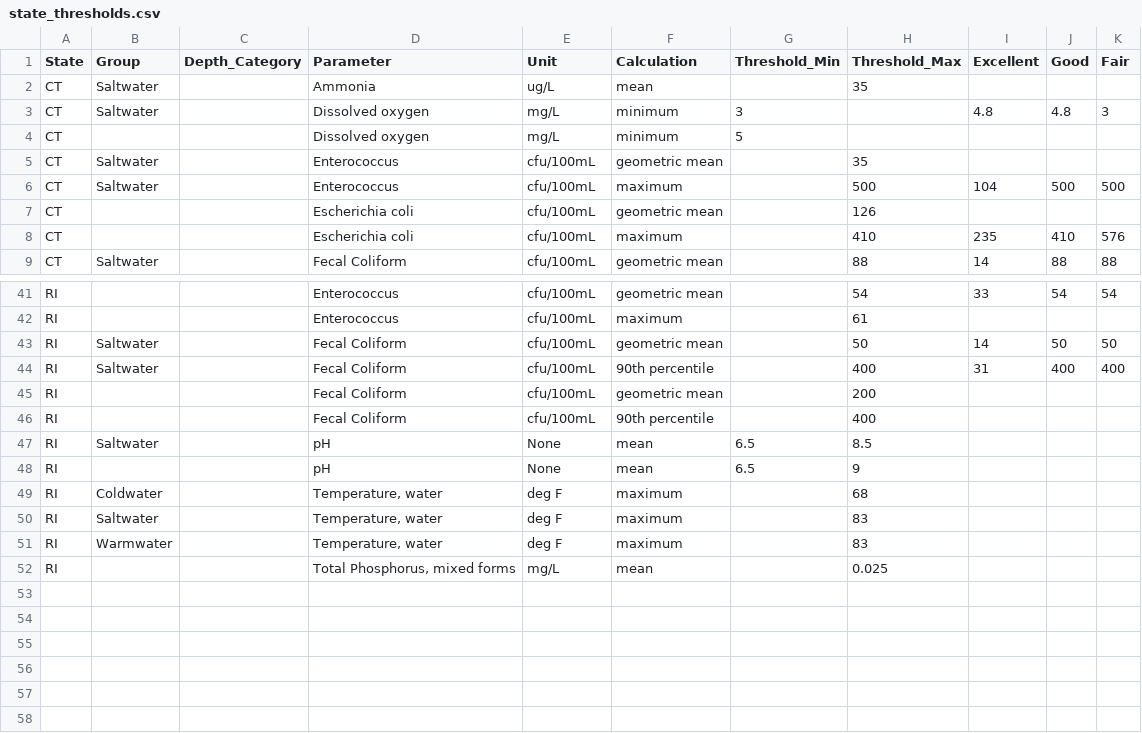
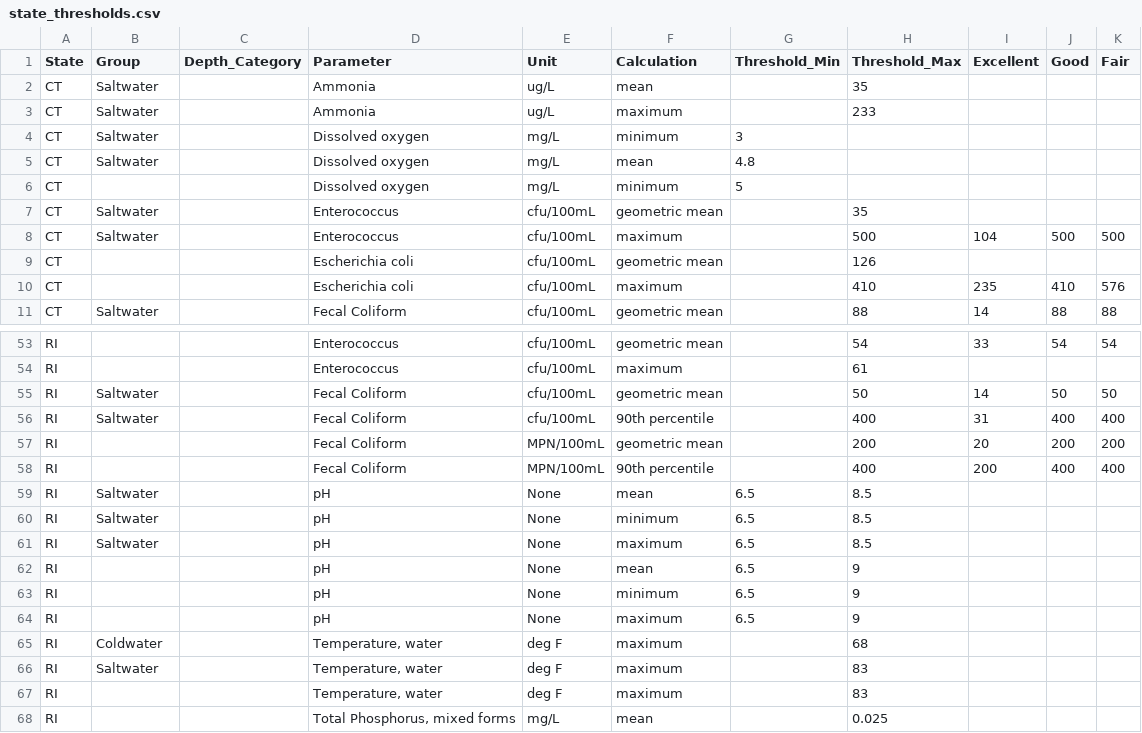
Before and after one commit to NBEP/importwqd, a CSV file: inst/extdata/state_thresholds.csv, drawn as a sheet; only a part is shown, gaps mark what is left out; the diff covers the shown part only.

```diff
--- a/inst/extdata/state_thresholds.csv
+++ b/inst/extdata/state_thresholds.csv
@@ -2,3 +2,5 @@ State,Group,Depth_Category,Parameter,Unit,Calculation,Threshold_Min,Threshold_Ma
 CT,Saltwater,,Ammonia,ug/L,mean,,35,,,
-CT,Saltwater,,Dissolved oxygen,mg/L,minimum,3,,4.8,4.8,3
+CT,Saltwater,,Ammonia,ug/L,maximum,,233,,,
+CT,Saltwater,,Dissolved oxygen,mg/L,minimum,3,,,,
+CT,Saltwater,,Dissolved oxygen,mg/L,mean,4.8,,,,
 CT,,,Dissolved oxygen,mg/L,minimum,5,,,,
@@ -44,9 +56,13 @@ RI,Saltwater,,Fecal Coliform,cfu/100mL,geometric mean,,50,14,50,50
 RI,Saltwater,,Fecal Coliform,cfu/100mL,90th percentile,,400,31,400,400
-RI,,,Fecal Coliform,cfu/100mL,geometric mean,,200,,,
-RI,,,Fecal Coliform,cfu/100mL,90th percentile,,400,,,
+RI,,,Fecal Coliform,MPN/100mL,geometric mean,,200,20,200,200
+RI,,,Fecal Coliform,MPN/100mL,90th percentile,,400,200,400,400
 RI,Saltwater,,pH,None,mean,6.5,8.5,,,
+RI,Saltwater,,pH,None,minimum,6.5,8.5,,,
+RI,Saltwater,,pH,None,maximum,6.5,8.5,,,
 RI,,,pH,None,mean,6.5,9,,,
+RI,,,pH,None,minimum,6.5,9,,,
+RI,,,pH,None,maximum,6.5,9,,,
 RI,Coldwater,,"Temperature, water",deg F,maximum,,68,,,
 RI,Saltwater,,"Temperature, water",deg F,maximum,,83,,,
-RI,Warmwater,,"Temperature, water",deg F,maximum,,83,,,
+RI,,,"Temperature, water",deg F,maximum,,83,,,
 RI,,,"Total Phosphorus, mixed forms",mg/L,mean,,0.025,,,
```
Also changed, not shown: 10 added rows and 11 edited cells elsewhere in this file, inst/extdata/epa_thresholds.csv, 8 other files.
